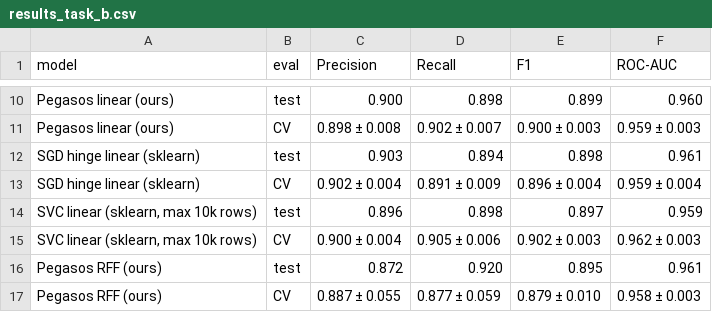
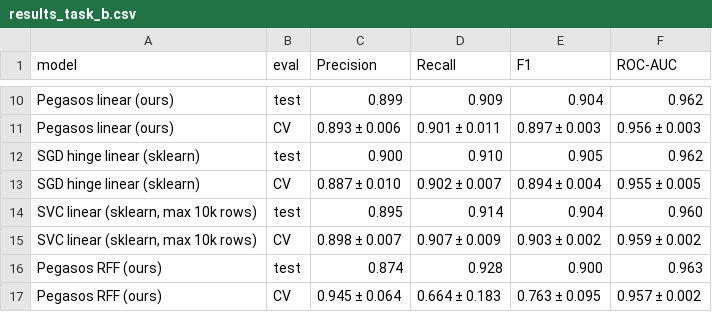
Before and after one commit to mmahammad57/binaaz-ml-project, a CSV file: report/tables/results_task_b.csv, drawn as a sheet; only a part is shown, gaps mark what is left out; the diff covers the shown part only; the diff names each change by its address in the sheet, - before the commit and + after, or states it on an @@ line.

```diff
--- a/report/tables/results_task_b.csv
+++ b/report/tables/results_task_b.csv
-C10 (Precision): 0.900
+C10 (Precision): 0.899
-D10 (Recall): 0.898
+D10 (Recall): 0.909
-E10 (F1): 0.899
+E10 (F1): 0.904
-F10 (ROC-AUC): 0.960
+F10 (ROC-AUC): 0.962
-C11 (Precision): 0.898 ± 0.008
+C11 (Precision): 0.893 ± 0.006
-D11 (Recall): 0.902 ± 0.007
+D11 (Recall): 0.901 ± 0.011
-E11 (F1): 0.900 ± 0.003
+E11 (F1): 0.897 ± 0.003
-F11 (ROC-AUC): 0.959 ± 0.003
+F11 (ROC-AUC): 0.956 ± 0.003
-C12 (Precision): 0.903
+C12 (Precision): 0.900
-D12 (Recall): 0.894
+D12 (Recall): 0.910
-E12 (F1): 0.898
+E12 (F1): 0.905
-F12 (ROC-AUC): 0.961
+F12 (ROC-AUC): 0.962
-C13 (Precision): 0.902 ± 0.004
+C13 (Precision): 0.887 ± 0.010
-D13 (Recall): 0.891 ± 0.009
+D13 (Recall): 0.902 ± 0.007
-E13 (F1): 0.896 ± 0.004
+E13 (F1): 0.894 ± 0.004
-F13 (ROC-AUC): 0.959 ± 0.004
+F13 (ROC-AUC): 0.955 ± 0.005
-C14 (Precision): 0.896
+C14 (Precision): 0.895
-D14 (Recall): 0.898
+D14 (Recall): 0.914
-E14 (F1): 0.897
+E14 (F1): 0.904
-F14 (ROC-AUC): 0.959
+F14 (ROC-AUC): 0.960
-C15 (Precision): 0.900 ± 0.004
+C15 (Precision): 0.898 ± 0.007
-D15 (Recall): 0.905 ± 0.006
+D15 (Recall): 0.907 ± 0.009
-E15 (F1): 0.902 ± 0.003
+E15 (F1): 0.903 ± 0.002
-F15 (ROC-AUC): 0.962 ± 0.003
+F15 (ROC-AUC): 0.959 ± 0.002
-C16 (Precision): 0.872
+C16 (Precision): 0.874
-D16 (Recall): 0.920
+D16 (Recall): 0.928
-E16 (F1): 0.895
+E16 (F1): 0.900
-F16 (ROC-AUC): 0.961
+F16 (ROC-AUC): 0.963
-C17 (Precision): 0.887 ± 0.055
+C17 (Precision): 0.945 ± 0.064
-D17 (Recall): 0.877 ± 0.059
+D17 (Recall): 0.664 ± 0.183
-E17 (F1): 0.879 ± 0.010
+E17 (F1): 0.763 ± 0.095
-F17 (ROC-AUC): 0.958 ± 0.003
+F17 (ROC-AUC): 0.957 ± 0.002
```
Also changed, not shown: 47 edited cells elsewhere in this file, report/tables/results_headline.csv, report/tables/results_task_a.csv, 16 other files.
